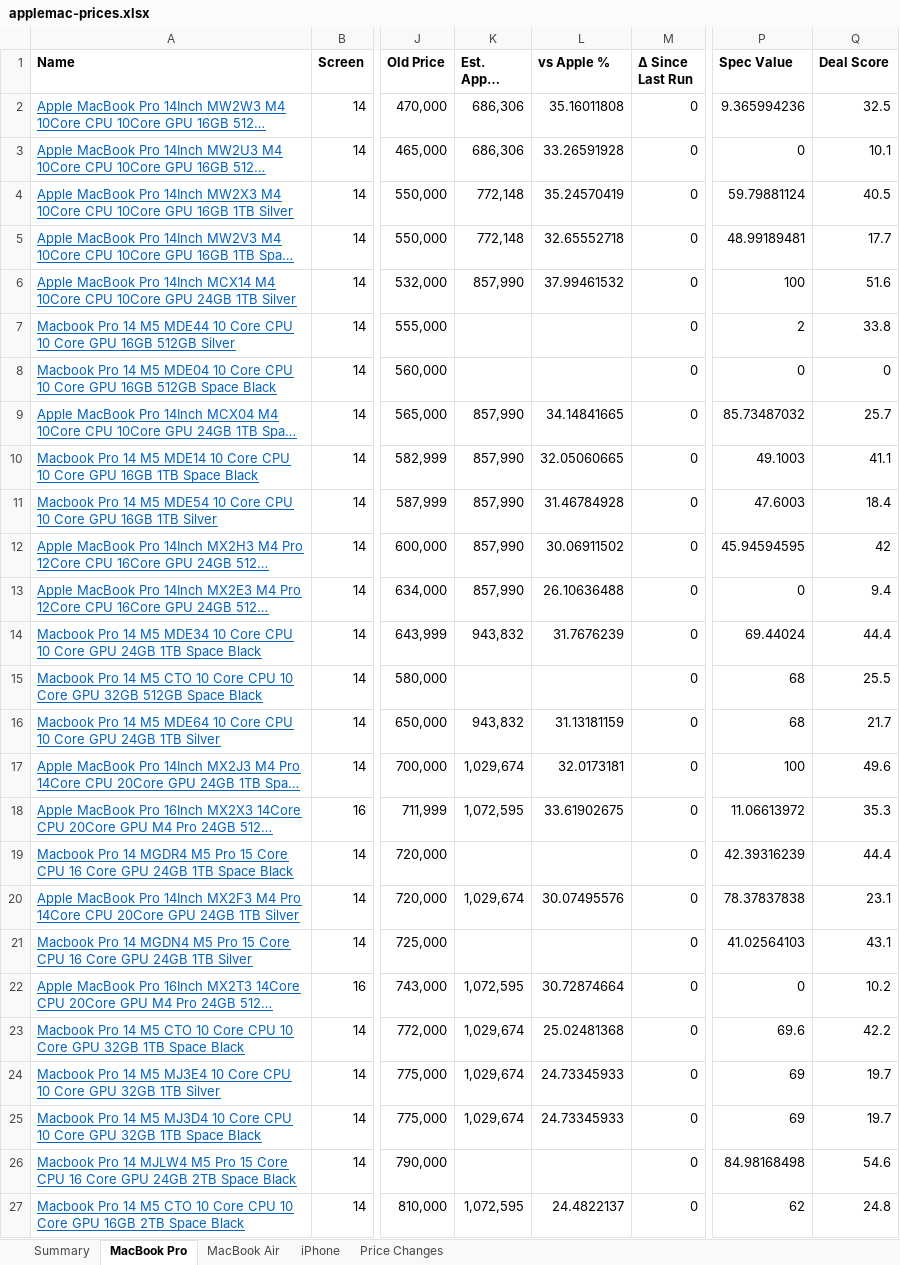
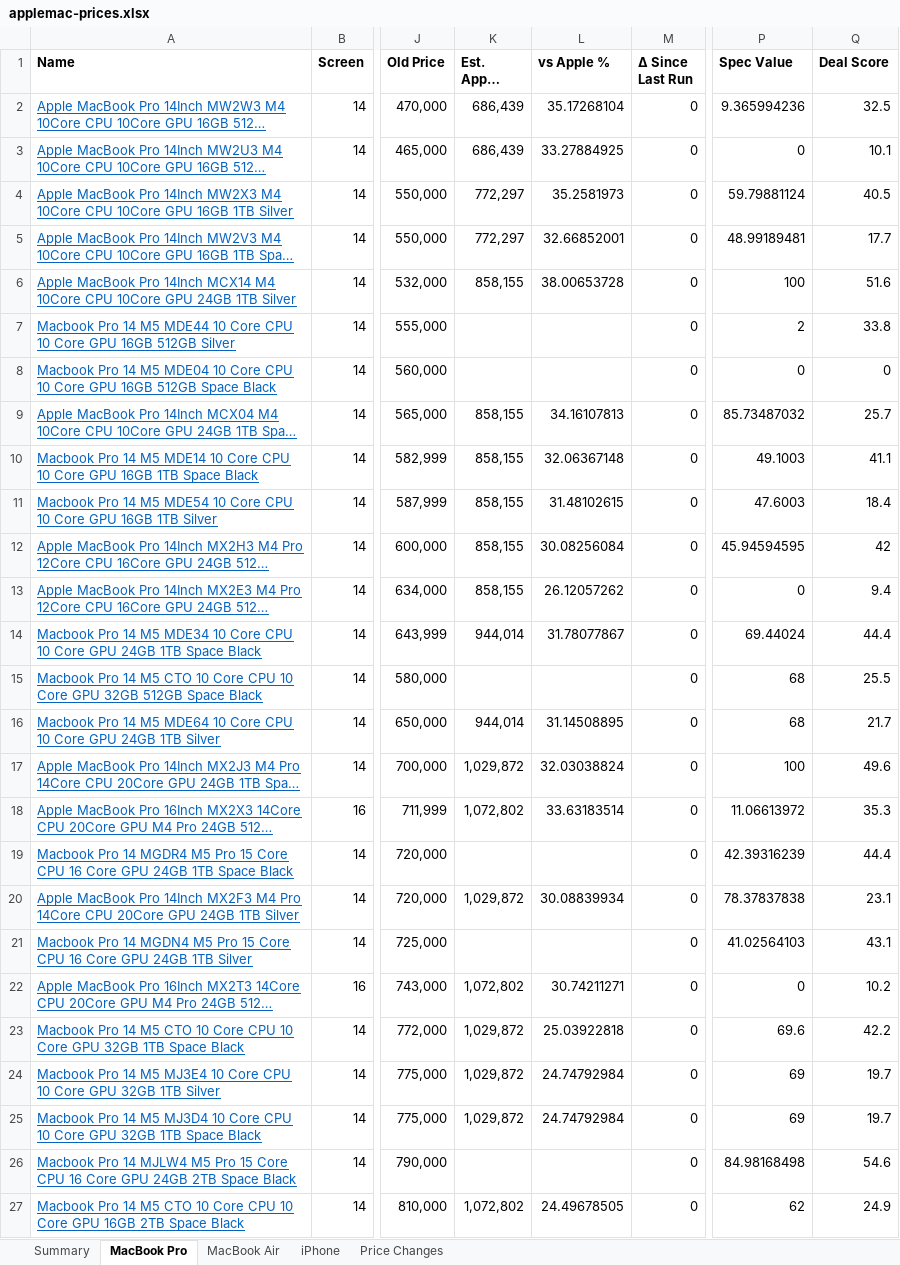
Before and after one commit to MrErrorSan/applemac-pk-tracker, an Excel workbook: web/downloads/applemac-prices.xlsx, sheet MacBook Pro, drawn as a sheet; only a part is shown, gaps mark what is left out; long unchanged cells end in …; values as stored, in another font and other column widths than the file's, no borders; conditional formats not drawn; the diff covers the shown part only; the diff names each change by its address in the sheet, - before the commit and + after, or states it on an @@ line.

```diff
--- a/web/downloads/applemac-prices.xlsx (sheet MacBook Pro)
+++ b/web/downloads/applemac-prices.xlsx (sheet MacBook Pro)
-K2:K3 (Est. Apple Landed): 686,306
+K2:K3 (Est. Apple Landed): 686,439
-L2 (vs Apple %): 35.16011808
+L2 (vs Apple %): 35.17268104
-L3 (vs Apple %): 33.26591928
+L3 (vs Apple %): 33.27884925
-K4:K5 (Est. Apple Landed): 772,148
+K4:K5 (Est. Apple Landed): 772,297
-L4 (vs Apple %): 35.24570419
+L4 (vs Apple %): 35.2581973
-L5 (vs Apple %): 32.65552718
+L5 (vs Apple %): 32.66852001
-K6 (Est. Apple Landed): 857,990
+K6 (Est. Apple Landed): 858,155
-L6 (vs Apple %): 37.99461532
+L6 (vs Apple %): 38.00653728
-K9:K13 (Est. Apple Landed): 857,990
+K9:K13 (Est. Apple Landed): 858,155
-L9 (vs Apple %): 34.14841665
+L9 (vs Apple %): 34.16107813
-L10 (vs Apple %): 32.05060665
+L10 (vs Apple %): 32.06367148
-L11 (vs Apple %): 31.46784928
+L11 (vs Apple %): 31.48102615
-L12 (vs Apple %): 30.06911502
+L12 (vs Apple %): 30.08256084
-L13 (vs Apple %): 26.10636488
+L13 (vs Apple %): 26.12057262
-K14 (Est. Apple Landed): 943,832
+K14 (Est. Apple Landed): 944,014
-L14 (vs Apple %): 31.7676239
+L14 (vs Apple %): 31.78077867
-K16 (Est. Apple Landed): 943,832
+K16 (Est. Apple Landed): 944,014
-L16 (vs Apple %): 31.13181159
+L16 (vs Apple %): 31.14508895
-K17 (Est. Apple Landed): 1,029,674
+K17 (Est. Apple Landed): 1,029,872
-L17 (vs Apple %): 32.0173181
+L17 (vs Apple %): 32.03038824
-K18 (Est. Apple Landed): 1,072,595
+K18 (Est. Apple Landed): 1,072,802
-L18 (vs Apple %): 33.61902675
+L18 (vs Apple %): 33.63183514
-K20 (Est. Apple Landed): 1,029,674
+K20 (Est. Apple Landed): 1,029,872
-L20 (vs Apple %): 30.07495576
+L20 (vs Apple %): 30.08839934
-K22 (Est. Apple Landed): 1,072,595
+K22 (Est. Apple Landed): 1,072,802
-L22 (vs Apple %): 30.72874664
+L22 (vs Apple %): 30.74211271
-K23:K25 (Est. Apple Landed): 1,029,674
+K23:K25 (Est. Apple Landed): 1,029,872
-L23 (vs Apple %): 25.02481368
+L23 (vs Apple %): 25.03922818
-L24:L25 (vs Apple %): 24.73345933
+L24:L25 (vs Apple %): 24.74792984
-K27 (Est. Apple Landed): 1,072,595
+K27 (Est. Apple Landed): 1,072,802
-L27 (vs Apple %): 24.4822137
+L27 (vs Apple %): 24.49678505
-Q27 (Deal Score): 24.8
+Q27 (Deal Score): 24.9
```
Also changed, not shown: 112 edited cells elsewhere in this sheet, sheet MacBook Air, sheet iPhone, sheet Price Changes, sheet Summary, 7 other files.
